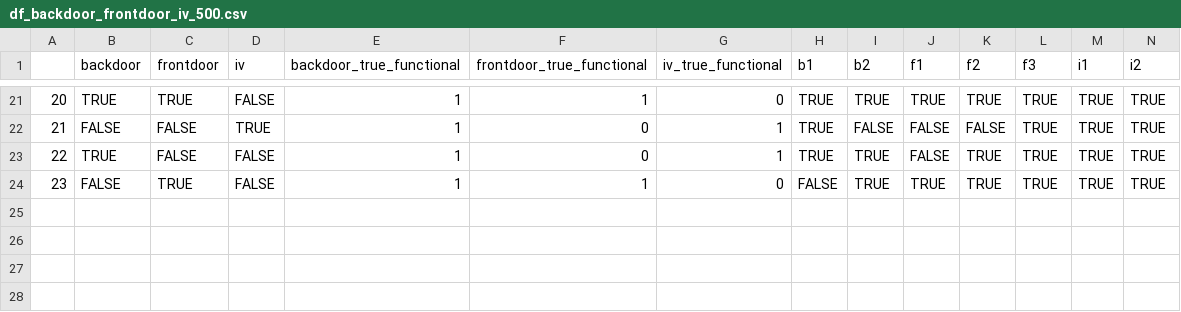
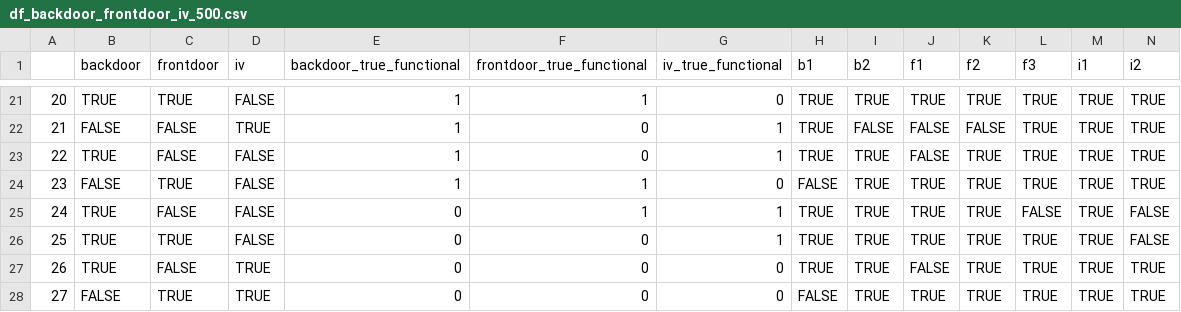
Before and after one commit to gui33627/evidence-factor-simulation, a CSV file: simulation_outputs/df_backdoor_frontdoor_iv_500.csv, drawn as a sheet; only a part is shown, gaps mark what is left out; rows hold the shown columns only; the diff names each change by its address in the sheet, - before the commit and + after, or states it on an @@ line.

```diff
--- a/simulation_outputs/df_backdoor_frontdoor_iv_500.csv
+++ b/simulation_outputs/df_backdoor_frontdoor_iv_500.csv
+row 25: 24 | TRUE | FALSE | FALSE | 0 | 1 | 1 | TRUE | TRUE | TRUE | TRUE | FALSE | TRUE | FALSE
+row 26: 25 | TRUE | TRUE | FALSE | 0 | 0 | 1 | TRUE | TRUE | TRUE | TRUE | TRUE | TRUE | FALSE
+row 27: 26 | TRUE | FALSE | TRUE | 0 | 0 | 0 | TRUE | TRUE | FALSE | TRUE | TRUE | TRUE | TRUE
+row 28: 27 | FALSE | TRUE | TRUE | 0 | 0 | 0 | FALSE | TRUE | TRUE | TRUE | TRUE | TRUE | TRUE
```
Also changed, not shown: simulation_outputs/df_backdoor_frontdoor_iv_1000.csv, simulation_outputs/df_backdoor_frontdoor_iv_750.csv, 33 other files.
